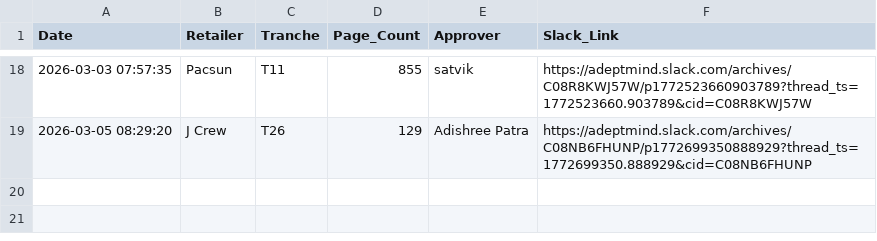
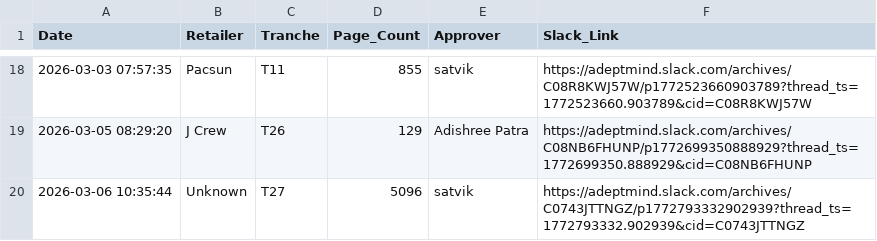
Before and after one commit to satvik-adeptmind/launch-tracker, a CSV file: launches.csv, drawn as a sheet; only a part is shown, gaps mark what is left out; the diff names each change by its address in the sheet, - before the commit and + after, or states it on an @@ line.

Commit message:
Log: Unknown by satvik

```diff
--- a/launches.csv
+++ b/launches.csv
+row 20: 2026-03-06 10:35:44 | Unknown | T27 | 5096 | satvik | https://adeptmind.slack.com/archives/C0743JTTNGZ/p1772793332902939?thread_ts=1772793332.902939&cid=C0743JTTNGZ
```
